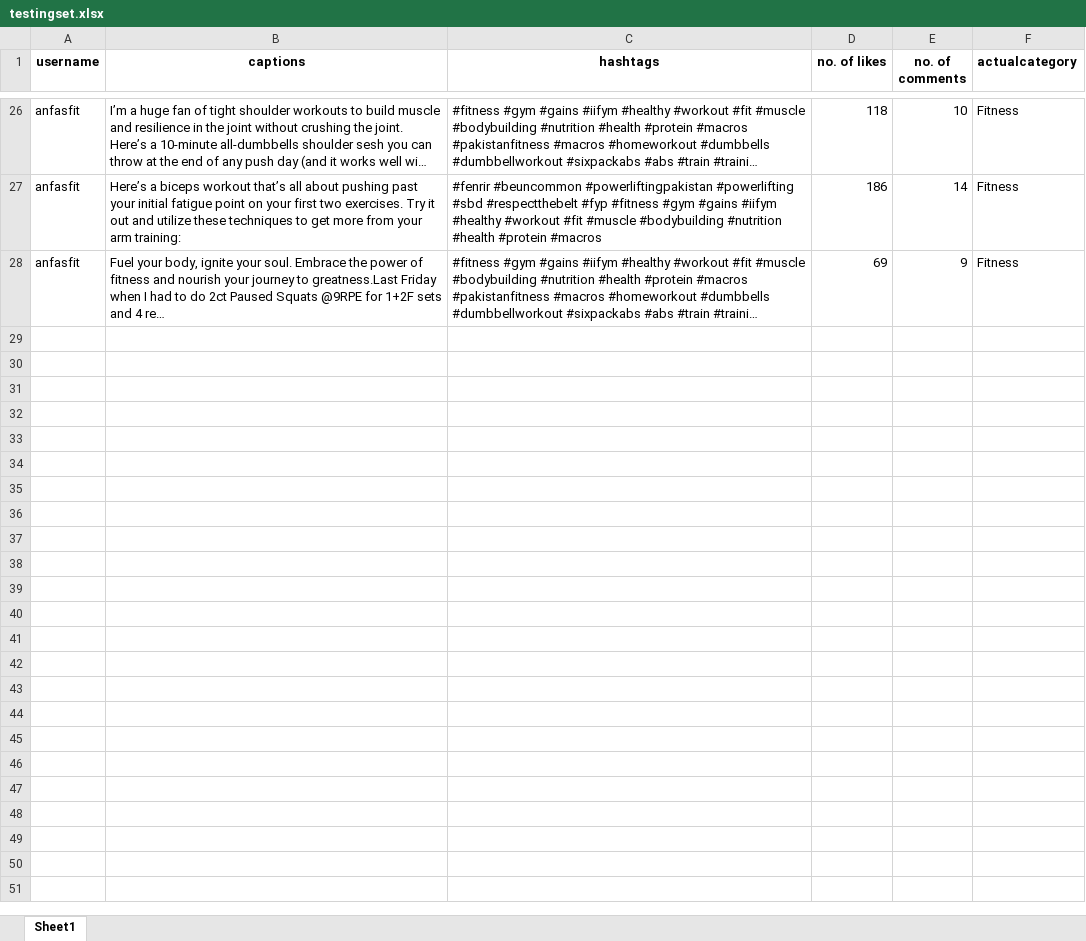
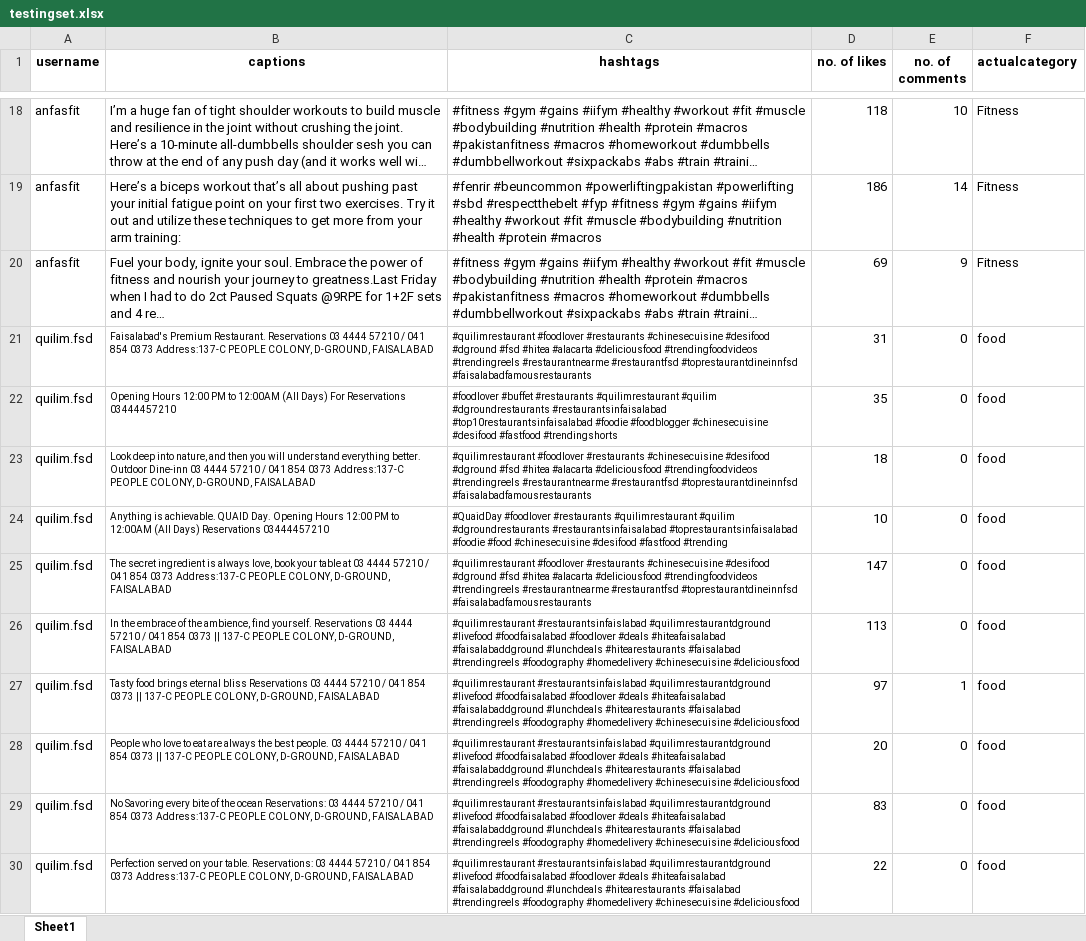
Before and after one commit to iqrarasool04/Social-Media-Brand-Classifier, an Excel workbook: testingset.xlsx, sheet Sheet1, drawn as a sheet; only a part is shown, gaps mark what is left out; long unchanged cells end in …; values as stored, in another font and other column widths than the file's, no borders; the diff covers the shown part only; the diff names each change by its address in the sheet, - before the commit and + after, or states it on an @@ line.

```diff
--- a/testingset.xlsx (sheet Sheet1)
+++ b/testingset.xlsx (sheet Sheet1)
+row 21: quilim.fsd | Faisalabad's Premium Restaurant. Reservations 03 4444 57210 / 041 854 0373 Address:137-C PEOPLE COLONY, D-GROUND, FAISALABAD | #quilimrestaurant #foodlover #restaurants #chinesecuisine #desifood #dground #fsd #hitea #alacarta #deliciousfood #trendingfoodvideos #trendingreels #restaurantnearme #restaurantfsd #toprestaurantdineinnfsd #faisalabadfamousrestaurants | 31 | 0 | food
+row 22: quilim.fsd | Opening Hours 12:00 PM to 12:00AM (All Days) For Reservations 03444457210 | #foodlover #buffet #restaurants #quilimrestaurant #quilim #dgroundrestaurants #restaurantsinfaisalabad #top10restaurantsinfaisalabad #foodie #foodblogger #chinesecuisine #desifood #fastfood #trendingshorts | 35 | 0 | food
+row 23: quilim.fsd | Look deep into nature, and then you will understand everything better. Outdoor Dine-inn 03 4444 57210 / 041 854 0373 Address:137-C PEOPLE COLONY, D-GROUND, FAISALABAD | #quilimrestaurant #foodlover #restaurants #chinesecuisine #desifood #dground #fsd #hitea #alacarta #deliciousfood #trendingfoodvideos #trendingreels #restaurantnearme #restaurantfsd #toprestaurantdineinnfsd #faisalabadfamousrestaurants | 18 | 0 | food
+row 24: quilim.fsd | Anything is achievable. QUAID Day. Opening Hours 12:00 PM to 12:00AM (All Days) Reservations 03444457210 | #QuaidDay #foodlover #restaurants #quilimrestaurant #quilim #dgroundrestaurants #restaurantsinfaisalabad #toprestaurantsinfaisalabad #foodie #food #chinesecuisine #desifood #fastfood #trending | 10 | 0 | food
+row 25: quilim.fsd | The secret ingredient is always love, book your table at 03 4444 57210 / 041 854 0373 Address:137-C PEOPLE COLONY, D-GROUND, FAISALABAD | #quilimrestaurant #foodlover #restaurants #chinesecuisine #desifood #dground #fsd #hitea #alacarta #deliciousfood #trendingfoodvideos #trendingreels #restaurantnearme #restaurantfsd #toprestaurantdineinnfsd #faisalabadfamousrestaurants | 147 | 0 | food
+row 26: quilim.fsd | In the embrace of the ambience, find yourself. Reservations 03 4444 57210 / 041 854 0373 || 137-C PEOPLE COLONY, D-GROUND, FAISALABAD | #quilimrestaurant #restaurantsinfaislabad #quilimrestaurantdground #livefood #foodfaisalabad #foodlover #deals #hiteafaisalabad #faisalabaddground #lunchdeals #hitearestaurants #faisalabad #trendingreels #foodography #homedelivery #chinesecuisine #deliciousfood | 113 | 0 | food
+row 27: quilim.fsd | Tasty food brings eternal bliss Reservations 03 4444 57210 / 041 854 0373 || 137-C PEOPLE COLONY, D-GROUND, FAISALABAD | #quilimrestaurant #restaurantsinfaislabad #quilimrestaurantdground #livefood #foodfaisalabad #foodlover #deals #hiteafaisalabad #faisalabaddground #lunchdeals #hitearestaurants #faisalabad #trendingreels #foodography #homedelivery #chinesecuisine #deliciousfood | 97 | 1 | food
+row 28: quilim.fsd | People who love to eat are always the best people. 03 4444 57210 / 041 854 0373 || 137-C PEOPLE COLONY, D-GROUND, FAISALABAD | #quilimrestaurant #restaurantsinfaislabad #quilimrestaurantdground #livefood #foodfaisalabad #foodlover #deals #hiteafaisalabad #faisalabaddground #lunchdeals #hitearestaurants #faisalabad #trendingreels #foodography #homedelivery #chinesecuisine #deliciousfood | 20 | 0 | food
+row 29: quilim.fsd | No Savoring every bite of the ocean Reservations: 03 4444 57210 / 041 854 0373 Address:137-C PEOPLE COLONY, D-GROUND, FAISALABAD | #quilimrestaurant #restaurantsinfaislabad #quilimrestaurantdground #livefood #foodfaisalabad #foodlover #deals #hiteafaisalabad #faisalabaddground #lunchdeals #hitearestaurants #faisalabad #trendingreels #foodography #homedelivery #chinesecuisine #deliciousfood | 83 | 0 | food
+row 30: quilim.fsd | Perfection served on your table. Reservations: 03 4444 57210 / 041 854 0373 Address:137-C PEOPLE COLONY, D-GROUND, FAISALABAD | #quilimrestaurant #restaurantsinfaislabad #quilimrestaurantdground #livefood #foodfaisalabad #foodlover #deals #hiteafaisalabad #faisalabaddground #lunchdeals #hitearestaurants #faisalabad #trendingreels #foodography #homedelivery #chinesecuisine #deliciousfood | 22 | 0 | food
```
Also changed, not shown: 41 added rows and 8 removed rows elsewhere in this sheet, modeltesting.xlsx, output_results.xlsx, 10 other files.
